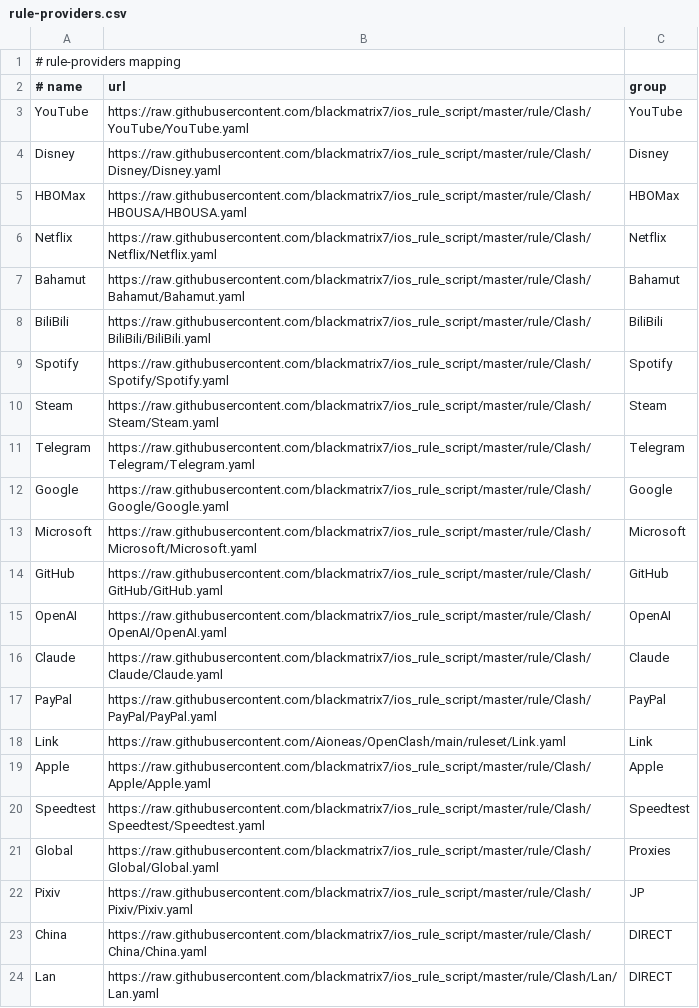
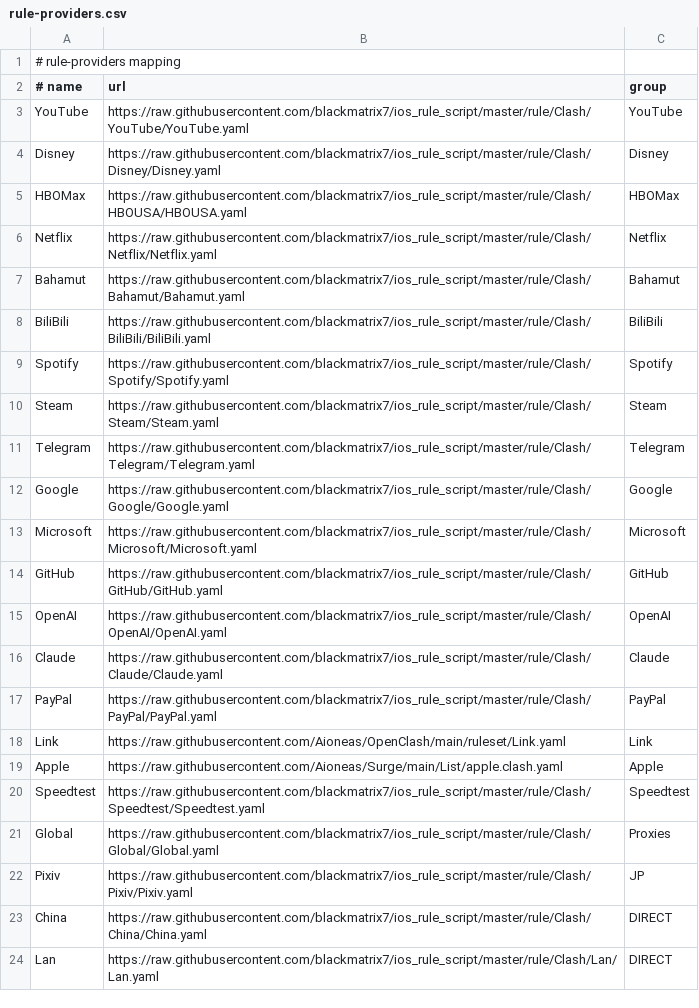
Before and after one commit to Aioneas/OpenClash, a CSV file: docs/rule-providers.csv, drawn as a sheet.

Commit message:
Point Apple provider to self-hosted Surge rules

```diff
--- a/docs/rule-providers.csv
+++ b/docs/rule-providers.csv
@@ -18,3 +18,3 @@ PayPal,https://raw.githubusercontent.com/blackmatrix7/ios_rule_script/master/rul
 Link,https://raw.githubusercontent.com/Aioneas/OpenClash/main/ruleset/Link.yaml,Link
-Apple,https://raw.githubusercontent.com/blackmatrix7/ios_rule_script/master/rule/Clash/Apple/Apple.yaml,Apple
+Apple,https://raw.githubusercontent.com/Aioneas/Surge/main/List/apple.clash.yaml,Apple
 Speedtest,https://raw.githubusercontent.com/blackmatrix7/ios_rule_script/master/rule/Clash/Speedtest/Speedtest.yaml,Speedtest
```
Also changed, not shown: 3 other files.
